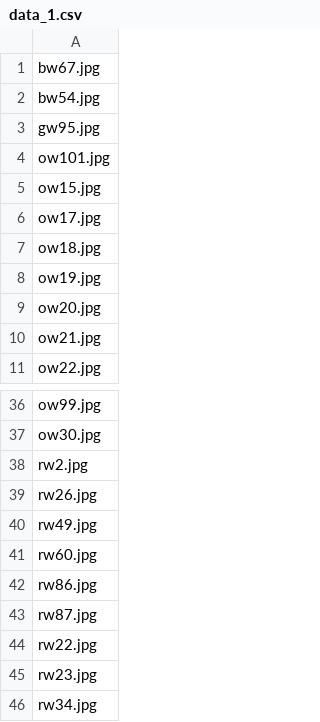
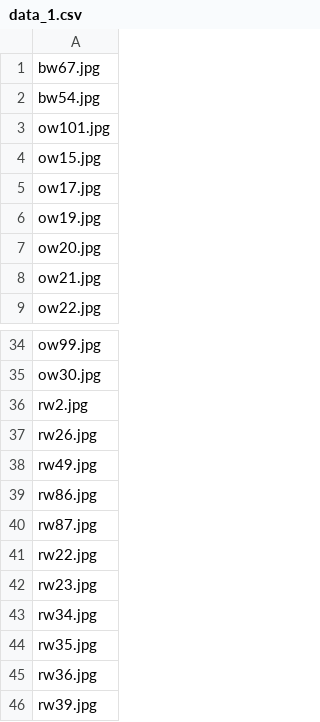
Before and after one commit to kstc/ootd, a CSV file: data_1.csv, drawn as a sheet; only a part is shown, gaps mark what is left out; the shorter side is filled out with more unchanged rows.

```diff
--- a/data_1.csv
+++ b/data_1.csv
@@ -2,3 +2,2 @@ bw67.jpg
 bw54.jpg
-gw95.jpg
 ow101.jpg
@@ -6,3 +5,2 @@ ow15.jpg
 ow17.jpg
-ow18.jpg
 ow19.jpg
@@ -40,3 +38,2 @@ rw26.jpg
 rw49.jpg
-rw60.jpg
 rw86.jpg
```
Also changed, not shown: data_0.csv, data_2.csv, 4 other files.
